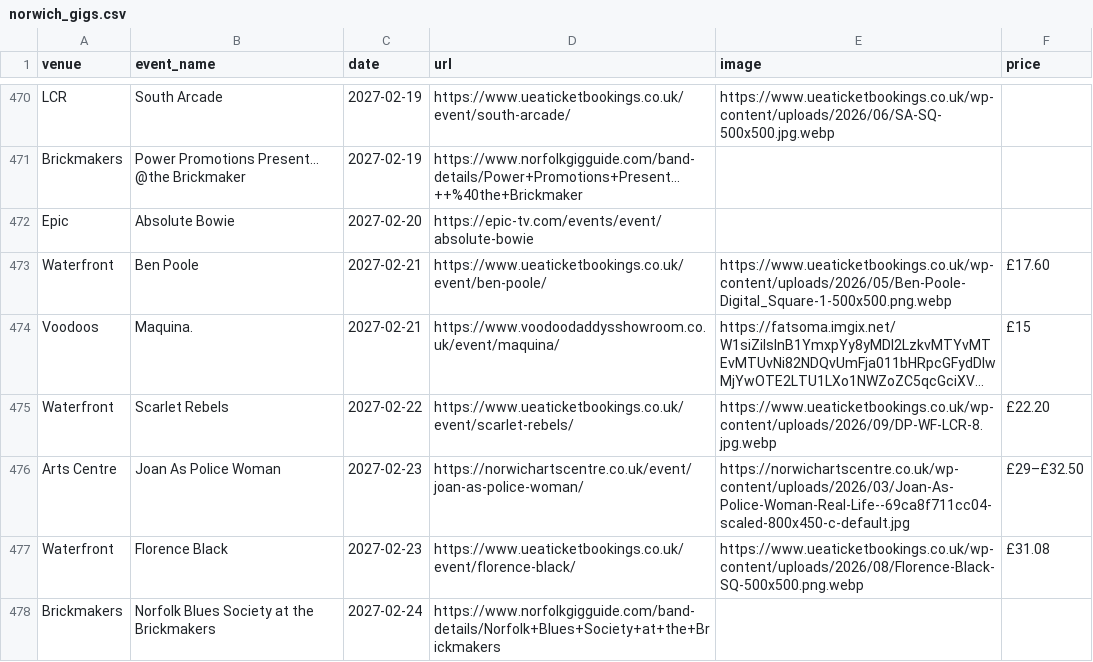
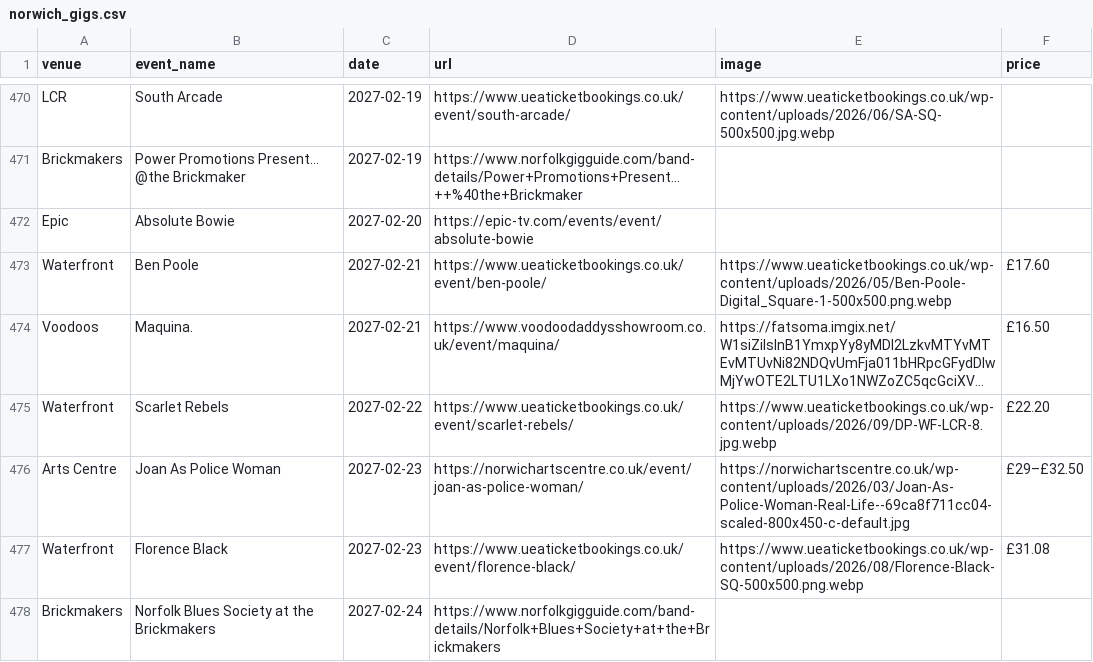
Before and after one commit to nathankjw/GigsNorwich-scraper, a CSV file: scraped_data/norwich_gigs.csv, drawn as a sheet; only a part is shown, gaps mark what is left out; long unchanged cells end in …; the diff covers the shown part only; the diff names each change by its address in the sheet, - before the commit and + after, or states it on an @@ line.

```diff
--- a/scraped_data/norwich_gigs.csv
+++ b/scraped_data/norwich_gigs.csv
-F474 (price): £15
+F474 (price): £16.50
```
Also changed, not shown: 16 edited cells elsewhere in this file, 1 other file.
